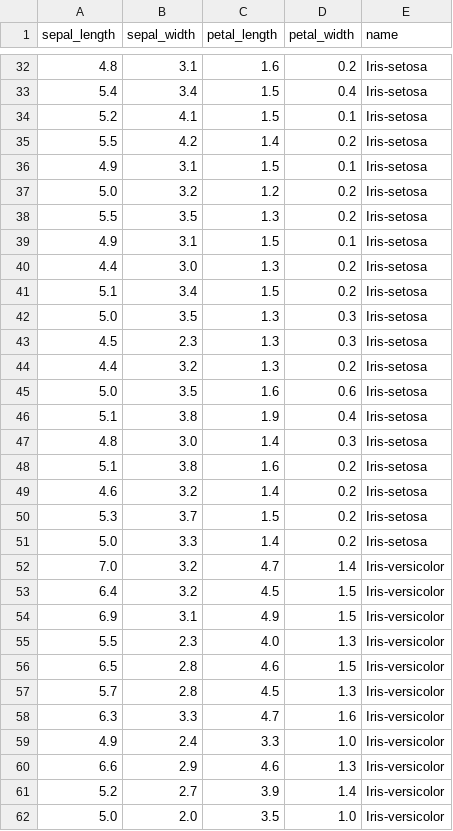
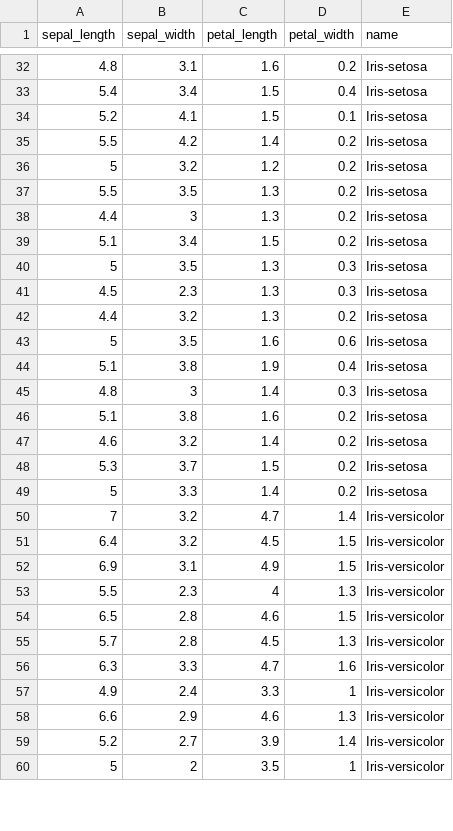
Before and after one commit to HBPMedical/sample-data-db-setup, a CSV file: data/iris.csv, drawn as a sheet; only a part is shown, gaps mark what is left out; the diff covers the shown part only.

```diff
--- a/data/iris.csv
+++ b/data/iris.csv
@@ -35,14 +35,12 @@ sepal_length,sepal_width,petal_length,petal_width,name
 5.5,4.2,1.4,0.2,Iris-setosa
-4.9,3.1,1.5,0.1,Iris-setosa
-5.0,3.2,1.2,0.2,Iris-setosa
+5,3.2,1.2,0.2,Iris-setosa
 5.5,3.5,1.3,0.2,Iris-setosa
-4.9,3.1,1.5,0.1,Iris-setosa
-4.4,3.0,1.3,0.2,Iris-setosa
+4.4,3,1.3,0.2,Iris-setosa
 5.1,3.4,1.5,0.2,Iris-setosa
-5.0,3.5,1.3,0.3,Iris-setosa
+5,3.5,1.3,0.3,Iris-setosa
 4.5,2.3,1.3,0.3,Iris-setosa
 4.4,3.2,1.3,0.2,Iris-setosa
-5.0,3.5,1.6,0.6,Iris-setosa
+5,3.5,1.6,0.6,Iris-setosa
 5.1,3.8,1.9,0.4,Iris-setosa
-4.8,3.0,1.4,0.3,Iris-setosa
+4.8,3,1.4,0.3,Iris-setosa
 5.1,3.8,1.6,0.2,Iris-setosa
@@ -50,7 +48,7 @@ sepal_length,sepal_width,petal_length,petal_width,name
 5.3,3.7,1.5,0.2,Iris-setosa
-5.0,3.3,1.4,0.2,Iris-setosa
-7.0,3.2,4.7,1.4,Iris-versicolor
+5,3.3,1.4,0.2,Iris-setosa
+7,3.2,4.7,1.4,Iris-versicolor
 6.4,3.2,4.5,1.5,Iris-versicolor
 6.9,3.1,4.9,1.5,Iris-versicolor
-5.5,2.3,4.0,1.3,Iris-versicolor
+5.5,2.3,4,1.3,Iris-versicolor
 6.5,2.8,4.6,1.5,Iris-versicolor
@@ -58,5 +56,5 @@ sepal_length,sepal_width,petal_length,petal_width,name
 6.3,3.3,4.7,1.6,Iris-versicolor
-4.9,2.4,3.3,1.0,Iris-versicolor
+4.9,2.4,3.3,1,Iris-versicolor
 6.6,2.9,4.6,1.3,Iris-versicolor
 5.2,2.7,3.9,1.4,Iris-versicolor
-5.0,2.0,3.5,1.0,Iris-versicolor
+5,2,3.5,1,Iris-versicolor
```
Also changed, not shown: 1 added row, 2 removed rows and 56 edited cells elsewhere in this file, data/desd-synthdata.csv, data/nida-synthdata.csv, 16 other files.
